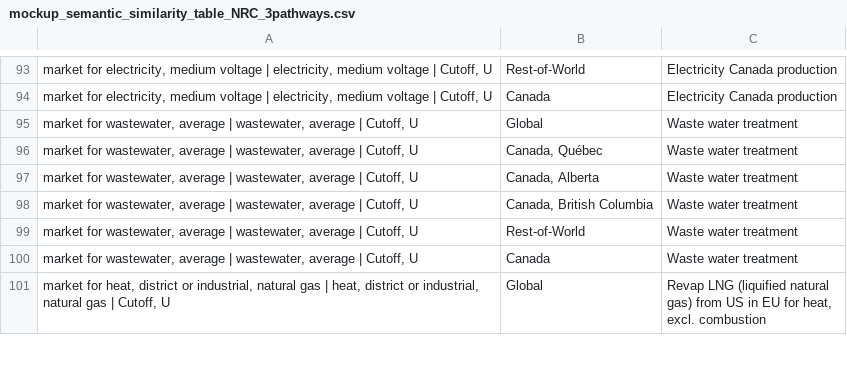
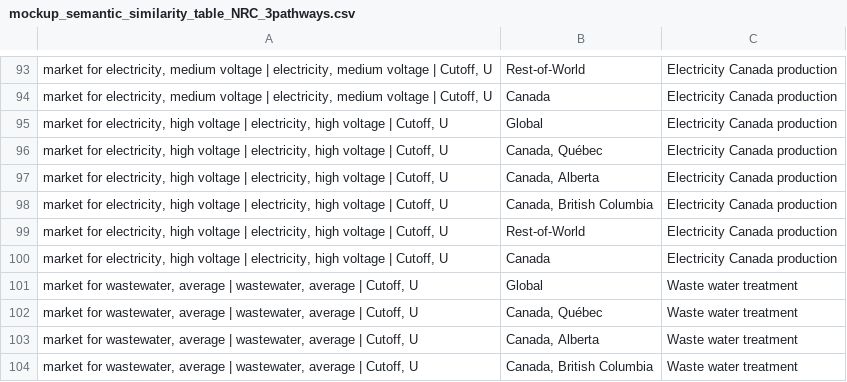
Before and after one commit to qtu-UBC/H2-LCA-app, a CSV file: input/mockup_semantic_similarity_table_NRC_3pathways.csv, drawn as a sheet; only a part is shown, gaps mark what is left out; the shorter side is filled out with more unchanged rows; the diff names each change by its address in the sheet, - before the commit and + after, or states it on an @@ line.

```diff
--- a/input/mockup_semantic_similarity_table_NRC_3pathways.csv
+++ b/input/mockup_semantic_similarity_table_NRC_3pathways.csv
+row 95: market for electricity, high voltage | electricity, high voltage | Cutoff, U | Global | Electricity Canada production
+row 96: market for electricity, high voltage | electricity, high voltage | Cutoff, U | Canada, Québec | Electricity Canada production
+row 97: market for electricity, high voltage | electricity, high voltage | Cutoff, U | Canada, Alberta | Electricity Canada production
+row 98: market for electricity, high voltage | electricity, high voltage | Cutoff, U | Canada, British Columbia | Electricity Canada production
+row 99: market for electricity, high voltage | electricity, high voltage | Cutoff, U | Rest-of-World | Electricity Canada production
+row 100: market for electricity, high voltage | electricity, high voltage | Cutoff, U | Canada | Electricity Canada production
```
Also changed, not shown: 2 other files.
